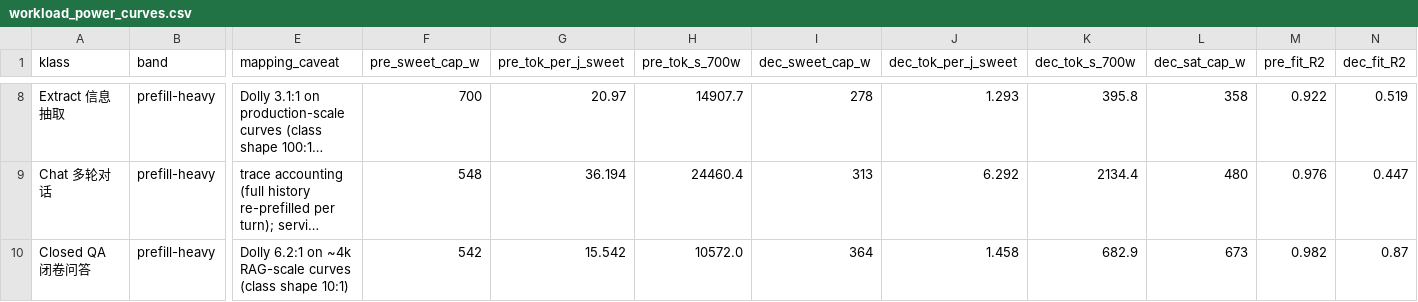
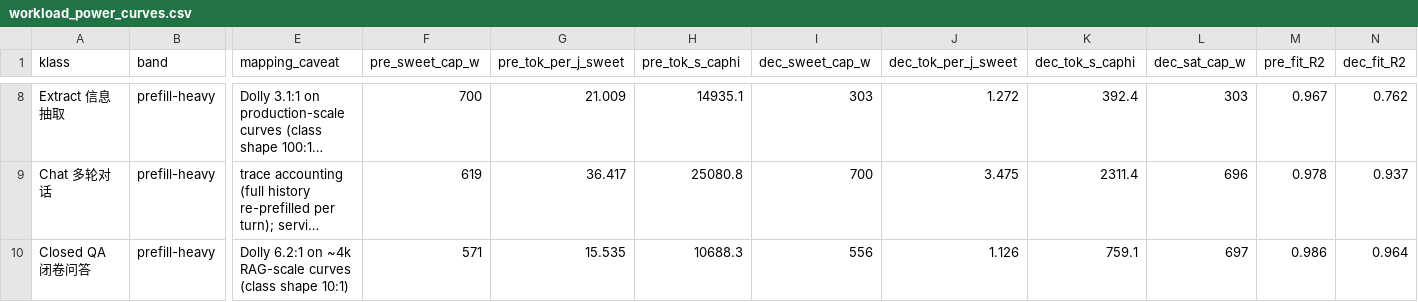
Before and after one commit to Markliu225/powerchar, a CSV file: workload_analysis/h200/workload_power_curves.csv, drawn as a sheet; only a part is shown, gaps mark what is left out; long unchanged cells end in …; the diff covers the shown part only; the diff names each change by its address in the sheet, - before the commit and + after, or states it on an @@ line.

```diff
--- a/workload_analysis/h200/workload_power_curves.csv
+++ b/workload_analysis/h200/workload_power_curves.csv
-H1: pre_tok_s_700w
+H1: pre_tok_s_caphi
-K1: dec_tok_s_700w
+K1: dec_tok_s_caphi
-G8 (pre_tok_per_j_sweet): 20.97
+G8 (pre_tok_per_j_sweet): 21.009
-H8 (pre_tok_s_caphi): 14907.7
+H8 (pre_tok_s_caphi): 14935.1
-I8 (dec_sweet_cap_w): 278
+I8 (dec_sweet_cap_w): 303
-J8 (dec_tok_per_j_sweet): 1.293
+J8 (dec_tok_per_j_sweet): 1.272
-K8 (dec_tok_s_caphi): 395.8
+K8 (dec_tok_s_caphi): 392.4
-L8 (dec_sat_cap_w): 358
+L8 (dec_sat_cap_w): 303
-M8 (pre_fit_R2): 0.922
+M8 (pre_fit_R2): 0.967
-N8 (dec_fit_R2): 0.519
+N8 (dec_fit_R2): 0.762
-F9 (pre_sweet_cap_w): 548
+F9 (pre_sweet_cap_w): 619
-G9 (pre_tok_per_j_sweet): 36.194
+G9 (pre_tok_per_j_sweet): 36.417
-H9 (pre_tok_s_caphi): 24460.4
+H9 (pre_tok_s_caphi): 25080.8
-I9 (dec_sweet_cap_w): 313
+I9 (dec_sweet_cap_w): 700
-J9 (dec_tok_per_j_sweet): 6.292
+J9 (dec_tok_per_j_sweet): 3.475
-K9 (dec_tok_s_caphi): 2134.4
+K9 (dec_tok_s_caphi): 2311.4
-L9 (dec_sat_cap_w): 480
+L9 (dec_sat_cap_w): 696
-M9 (pre_fit_R2): 0.976
+M9 (pre_fit_R2): 0.978
-N9 (dec_fit_R2): 0.447
+N9 (dec_fit_R2): 0.937
-F10 (pre_sweet_cap_w): 542
+F10 (pre_sweet_cap_w): 571
-G10 (pre_tok_per_j_sweet): 15.542
+G10 (pre_tok_per_j_sweet): 15.535
-H10 (pre_tok_s_caphi): 10572.0
+H10 (pre_tok_s_caphi): 10688.3
-I10 (dec_sweet_cap_w): 364
+I10 (dec_sweet_cap_w): 556
-J10 (dec_tok_per_j_sweet): 1.458
+J10 (dec_tok_per_j_sweet): 1.126
-K10 (dec_tok_s_caphi): 682.9
+K10 (dec_tok_s_caphi): 759.1
-L10 (dec_sat_cap_w): 673
+L10 (dec_sat_cap_w): 697
-M10 (pre_fit_R2): 0.982
+M10 (pre_fit_R2): 0.986
-N10 (dec_fit_R2): 0.87
+N10 (dec_fit_R2): 0.964
```
Also changed, not shown: 62 edited cells elsewhere in this file, workload_analysis/h200/workload_rack_capping.csv, workload_analysis/profit_over_time.csv, 55 other files.
